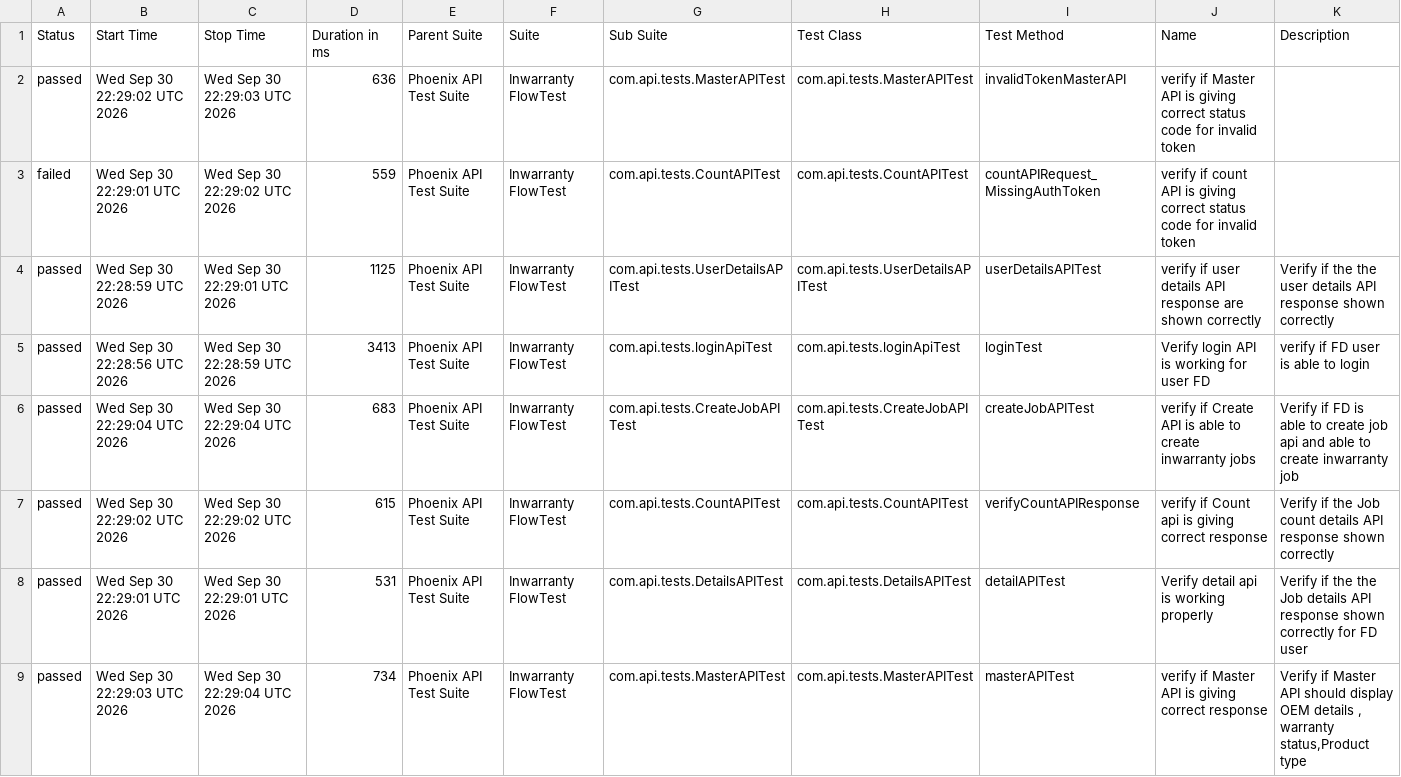
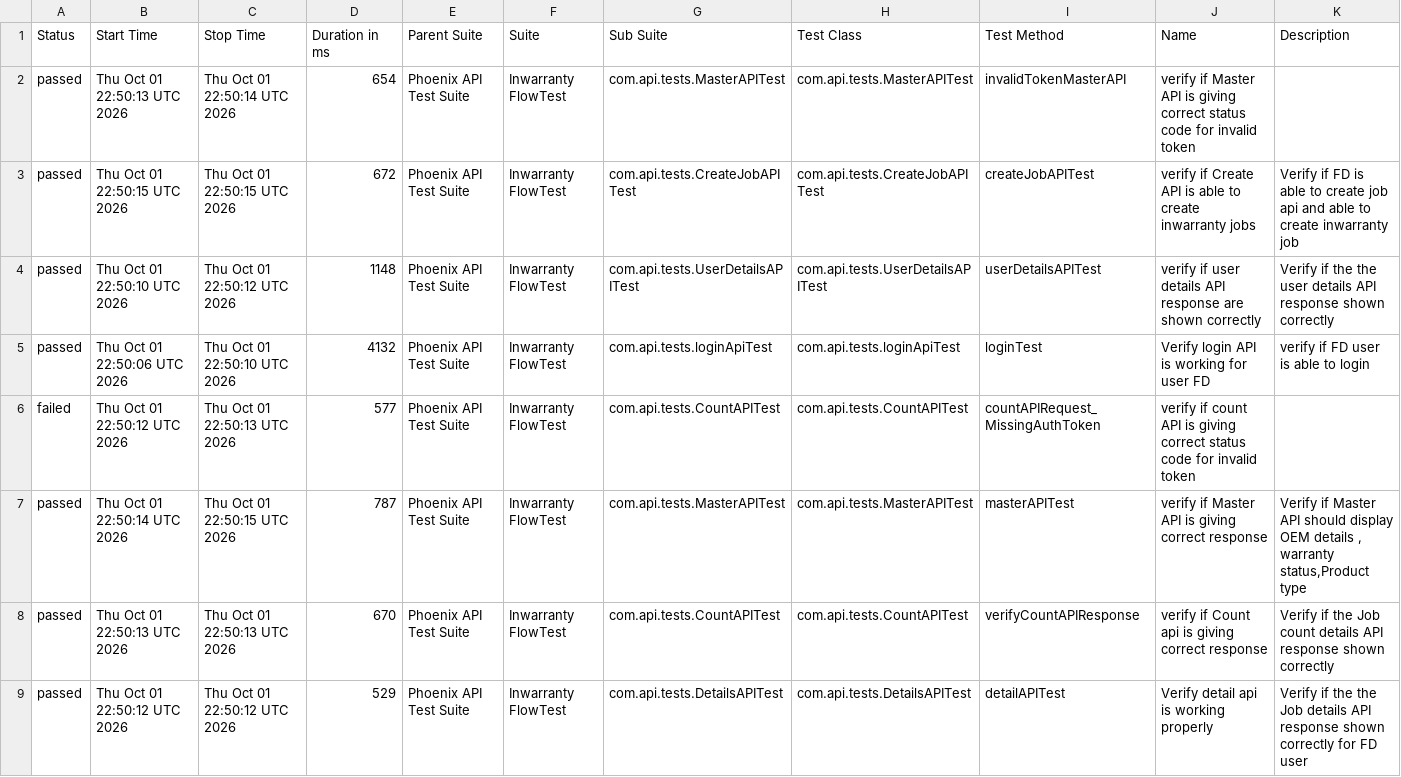
Before and after one commit to iamsourabh434/PhoenixTestAutomationFramework, a CSV file: data/suites.csv, drawn as a sheet.

```diff
--- a/data/suites.csv
+++ b/data/suites.csv
@@ -1,9 +1,9 @@
 "Status","Start Time","Stop Time","Duration in ms","Parent Suite","Suite","Sub Suite","Test Class","Test Method","Name","Description"
-"passed","Wed Sep 30 22:29:02 UTC 2026","Wed Sep 30 22:29:03 UTC 2026","636","Phoenix API Test Suite","Inwarranty FlowTest","com.api.tests.MasterAPITest","com.api.tests.MasterAPITest","invalidTokenMasterAPI","verify if Master API is giving correct status code for invalid token",""
-"failed","Wed Sep 30 22:29:01 UTC 2026","Wed Sep 30 22:29:02 UTC 2026","559","Phoenix API Test Suite","Inwarranty FlowTest","com.api.tests.CountAPITest","com.api.tests.CountAPITest","countAPIRequest_MissingAuthToken","verify if count API is giving correct status code for invalid token",""
-"passed","Wed Sep 30 22:28:59 UTC 2026","Wed Sep 30 22:29:01 UTC 2026","1125","Phoenix API Test Suite","Inwarranty FlowTest","com.api.tests.UserDetailsAPITest","com.api.tests.UserDetailsAPITest","userDetailsAPITest","verify if user details API response are shown correctly","Verify if the the user details API response shown correctly"
-"passed","Wed Sep 30 22:28:56 UTC 2026","Wed Sep 30 22:28:59 UTC 2026","3413","Phoenix API Test Suite","Inwarranty FlowTest","com.api.tests.loginApiTest","com.api.tests.loginApiTest","loginTest","Verify login API is working for user FD","verify if FD user is able to login"
-"passed","Wed Sep 30 22:29:04 UTC 2026","Wed Sep 30 22:29:04 UTC 2026","683","Phoenix API Test Suite","Inwarranty FlowTest","com.api.tests.CreateJobAPITest","com.api.tests.CreateJobAPITest","createJobAPITest","verify if Create API is able to create inwarranty jobs","Verify if FD is able to create job api and able to create inwarranty job"
-"passed","Wed Sep 30 22:29:02 UTC 2026","Wed Sep 30 22:29:02 UTC 2026","615","Phoenix API Test Suite","Inwarranty FlowTest","com.api.tests.CountAPITest","com.api.tests.CountAPITest","verifyCountAPIResponse","verify if Count api is giving correct response","Verify if the Job count details API response shown correctly "
-"passed","Wed Sep 30 22:29:01 UTC 2026","Wed Sep 30 22:29:01 UTC 2026","531","Phoenix API Test Suite","Inwarranty FlowTest","com.api.tests.DetailsAPITest","com.api.tests.DetailsAPITest","detailAPITest","Verify detail api is working properly","Verify if the the Job details API response shown correctly for FD user"
-"passed","Wed Sep 30 22:29:03 UTC 2026","Wed Sep 30 22:29:04 UTC 2026","734","Phoenix API Test Suite","Inwarranty FlowTest","com.api.tests.MasterAPITest","com.api.tests.MasterAPITest","masterAPITest","verify if Master API is giving correct response","Verify if Master API should display OEM details , warranty status,Product type"
+"passed","Thu Oct 01 22:50:13 UTC 2026","Thu Oct 01 22:50:14 UTC 2026","654","Phoenix API Test Suite","Inwarranty FlowTest","com.api.tests.MasterAPITest","com.api.tests.MasterAPITest","invalidTokenMasterAPI","verify if Master API is giving correct status code for invalid token",""
+"passed","Thu Oct 01 22:50:15 UTC 2026","Thu Oct 01 22:50:15 UTC 2026","672","Phoenix API Test Suite","Inwarranty FlowTest","com.api.tests.CreateJobAPITest","com.api.tests.CreateJobAPITest","createJobAPITest","verify if Create API is able to create inwarranty jobs","Verify if FD is able to create job api and able to create inwarranty job"
+"passed","Thu Oct 01 22:50:10 UTC 2026","Thu Oct 01 22:50:12 UTC 2026","1148","Phoenix API Test Suite","Inwarranty FlowTest","com.api.tests.UserDetailsAPITest","com.api.tests.UserDetailsAPITest","userDetailsAPITest","verify if user details API response are shown correctly","Verify if the the user details API response shown correctly"
+"passed","Thu Oct 01 22:50:06 UTC 2026","Thu Oct 01 22:50:10 UTC 2026","4132","Phoenix API Test Suite","Inwarranty FlowTest","com.api.tests.loginApiTest","com.api.tests.loginApiTest","loginTest","Verify login API is working for user FD","verify if FD user is able to login"
+"failed","Thu Oct 01 22:50:12 UTC 2026","Thu Oct 01 22:50:13 UTC 2026","577","Phoenix API Test Suite","Inwarranty FlowTest","com.api.tests.CountAPITest","com.api.tests.CountAPITest","countAPIRequest_MissingAuthToken","verify if count API is giving correct status code for invalid token",""
+"passed","Thu Oct 01 22:50:14 UTC 2026","Thu Oct 01 22:50:15 UTC 2026","787","Phoenix API Test Suite","Inwarranty FlowTest","com.api.tests.MasterAPITest","com.api.tests.MasterAPITest","masterAPITest","verify if Master API is giving correct response","Verify if Master API should display OEM details , warranty status,Product type"
+"passed","Thu Oct 01 22:50:13 UTC 2026","Thu Oct 01 22:50:13 UTC 2026","670","Phoenix API Test Suite","Inwarranty FlowTest","com.api.tests.CountAPITest","com.api.tests.CountAPITest","verifyCountAPIResponse","verify if Count api is giving correct response","Verify if the Job count details API response shown correctly "
+"passed","Thu Oct 01 22:50:12 UTC 2026","Thu Oct 01 22:50:12 UTC 2026","529","Phoenix API Test Suite","Inwarranty FlowTest","com.api.tests.DetailsAPITest","com.api.tests.DetailsAPITest","detailAPITest","Verify detail api is working properly","Verify if the the Job details API response shown correctly for FD user"
```
Also changed, not shown: data/behaviors.csv, 53 other files.
